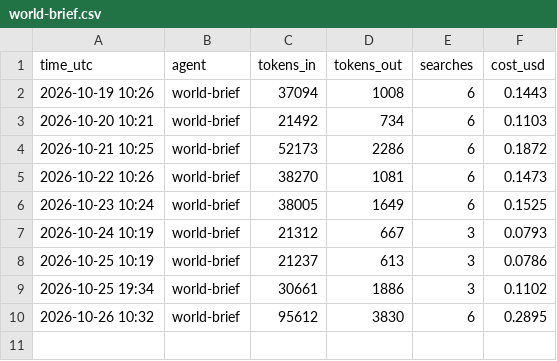
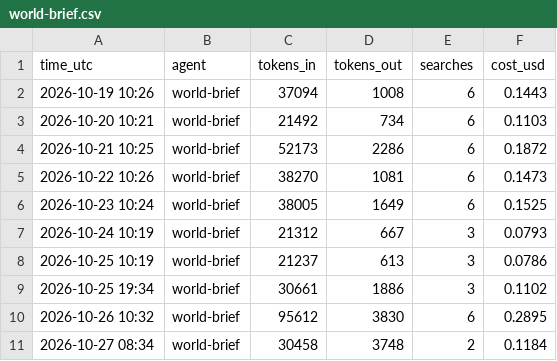
Before and after one commit to jayryd7-gif/ai-trading-agent, a CSV file: reports/costs/world-brief.csv, drawn as a sheet; the diff names each change by its address in the sheet, - before the commit and + after, or states it on an @@ line.

Commit message:
Add world news brief 2026-10-27

```diff
--- a/reports/costs/world-brief.csv
+++ b/reports/costs/world-brief.csv
+row 11: 2026-10-27 08:34 | world-brief | 30458 | 3748 | 2 | 0.1184
```
Also changed, not shown: 3 other files.
